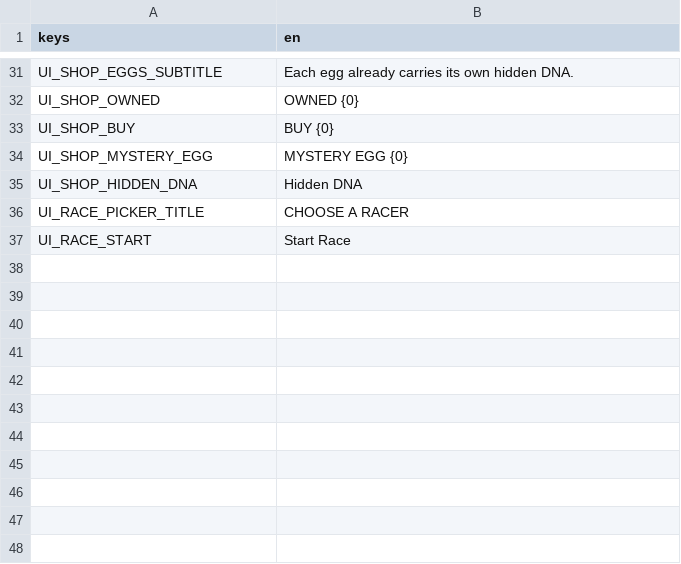
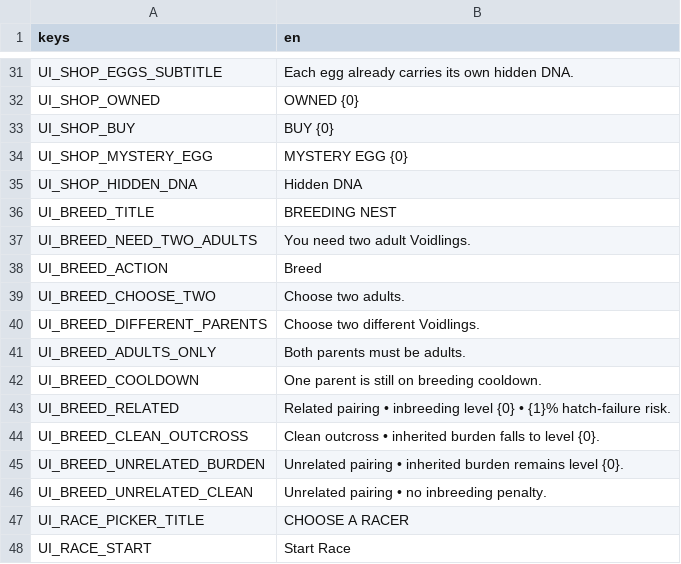
Before and after one commit to vDalisay/Voidling, a CSV file: Localization/strings.csv, drawn as a sheet; only a part is shown, gaps mark what is left out.

Commit message:
feat: localize extracted breeding screen

```diff
--- a/Localization/strings.csv
+++ b/Localization/strings.csv
@@ -35,2 +35,13 @@ UI_SHOP_MYSTERY_EGG,MYSTERY EGG {0}
 UI_SHOP_HIDDEN_DNA,Hidden DNA
+UI_BREED_TITLE,BREEDING NEST
+UI_BREED_NEED_TWO_ADULTS,You need two adult Voidlings.
+UI_BREED_ACTION,Breed
+UI_BREED_CHOOSE_TWO,Choose two adults.
+UI_BREED_DIFFERENT_PARENTS,Choose two different Voidlings.
+UI_BREED_ADULTS_ONLY,Both parents must be adults.
+UI_BREED_COOLDOWN,One parent is still on breeding cooldown.
+UI_BREED_RELATED,Related pairing • inbreeding level {0} • {1}% hatch-failure risk.
+UI_BREED_CLEAN_OUTCROSS,Clean outcross • inherited burden falls to level {0}.
+UI_BREED_UNRELATED_BURDEN,Unrelated pairing • inherited burden remains level {0}.
+UI_BREED_UNRELATED_CLEAN,Unrelated pairing • no inbreeding penalty.
 UI_RACE_PICKER_TITLE,CHOOSE A RACER
```
